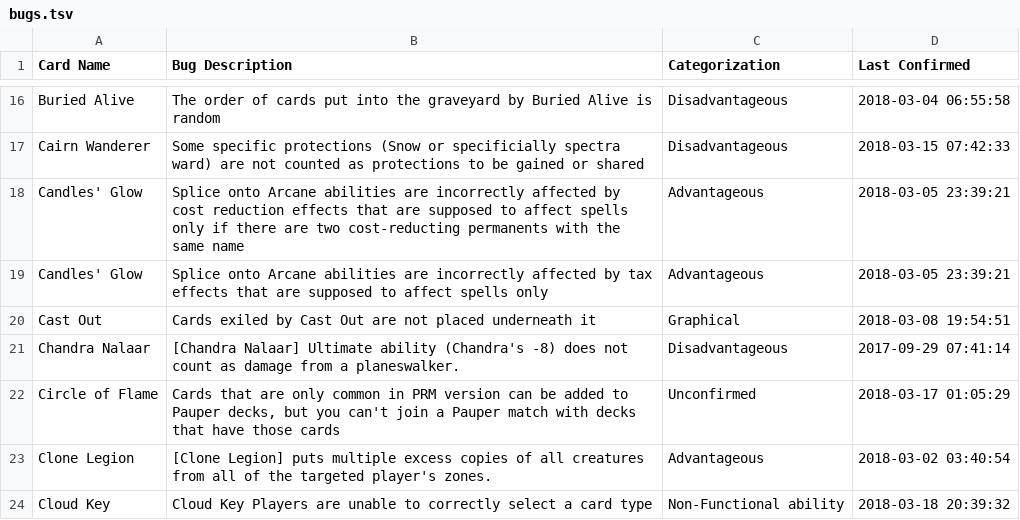
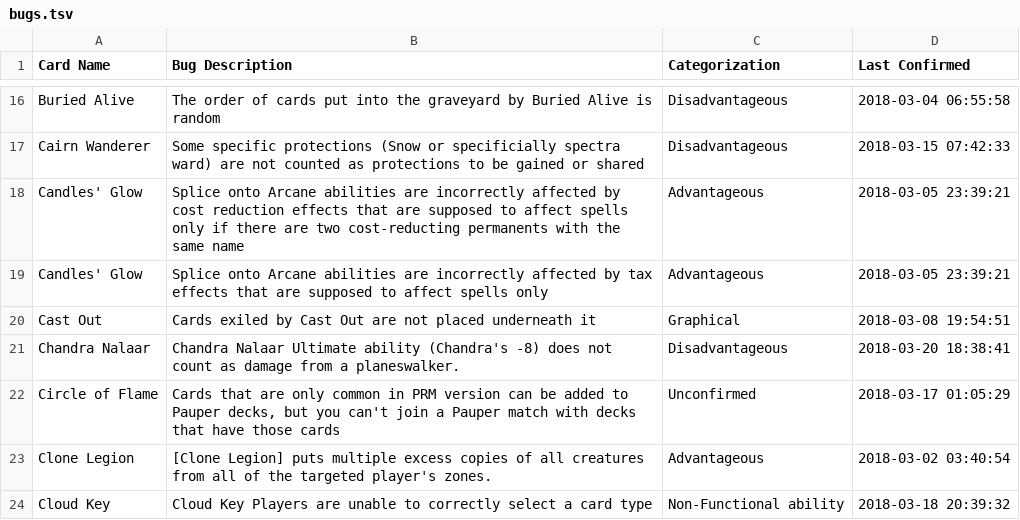
Before and after one commit to PennyDreadfulMTG/modo-bugs, a TSV file: bugs.tsv, drawn as a sheet; only a part is shown, gaps mark what is left out; the diff covers the shown part only.

Commit message:
Updated Bug List from Issues

```diff
--- a/bugs.tsv
+++ b/bugs.tsv
@@ -20,3 +20,3 @@ Candles' Glow	Splice onto Arcane abilities are incorrectly affected by tax effec
 Cast Out	Cards exiled by Cast Out are not placed underneath it	Graphical	2018-03-08 19:54:51
-Chandra Nalaar	[Chandra Nalaar] Ultimate ability (Chandra's -8) does not count as damage from a planeswalker.	Disadvantageous	2017-09-29 07:41:14
+Chandra Nalaar	Chandra Nalaar Ultimate ability (Chandra's -8) does not count as damage from a planeswalker.	Disadvantageous	2018-03-20 18:38:41
 Circle of Flame	Cards that are only common in PRM version can be added to Pauper decks, but you can't join a Pauper match with decks that have those cards	Unconfirmed	2018-03-17 01:05:29
```
Also changed, not shown: 20 edited cells elsewhere in this file, 1 other file.
